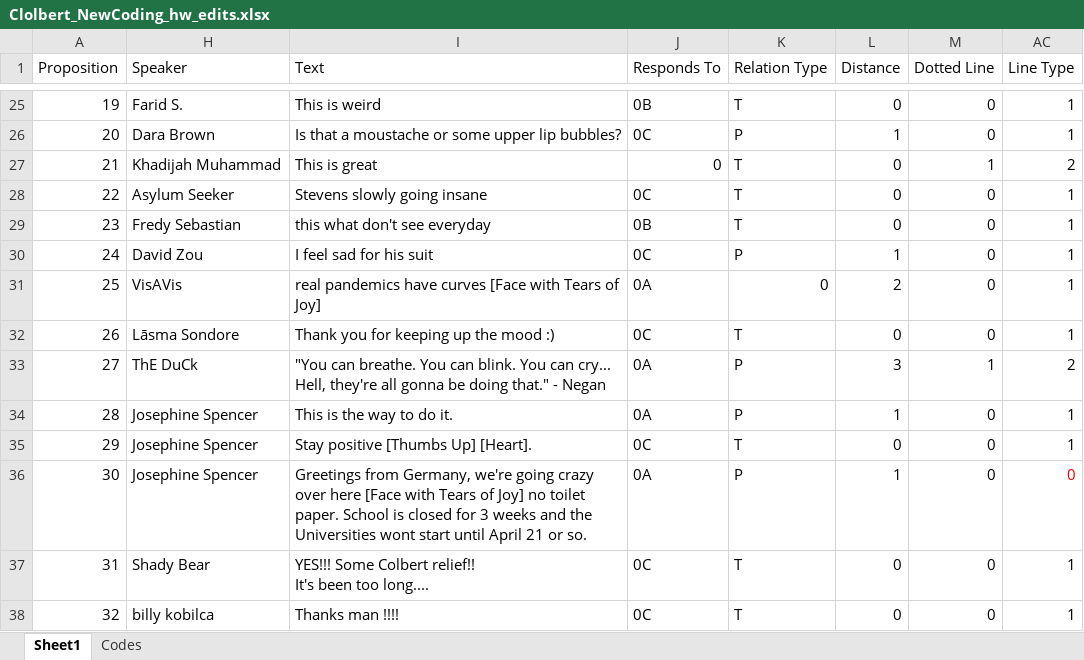
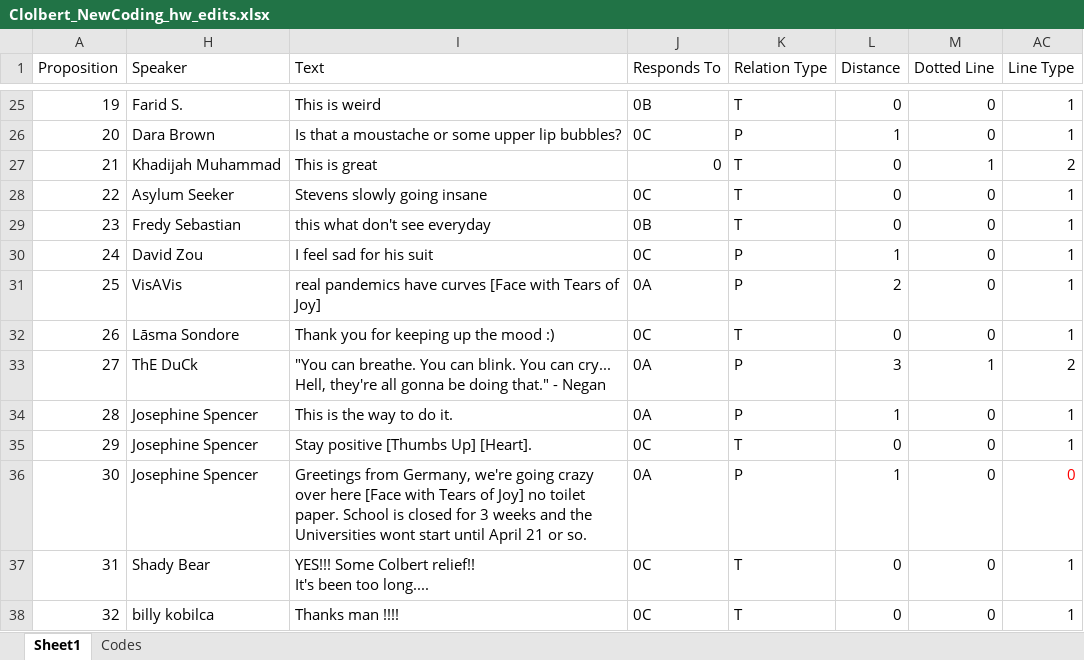
Before and after one commit to Wang-Haining/DTA, an Excel workbook: samples/Clolbert_NewCoding_hw_edits.xlsx, sheet Sheet1, drawn as a sheet; only a part is shown, gaps mark what is left out; values as stored, in another font and other column widths than the file's, no borders; the diff names each change by its address in the sheet, - before the commit and + after, or states it on an @@ line.

```diff
--- a/samples/Clolbert_NewCoding_hw_edits.xlsx (sheet Sheet1)
+++ b/samples/Clolbert_NewCoding_hw_edits.xlsx (sheet Sheet1)
-K31 (Relation Type): 0
+K31 (Relation Type): P
```
Also changed, not shown: 2 other files.
